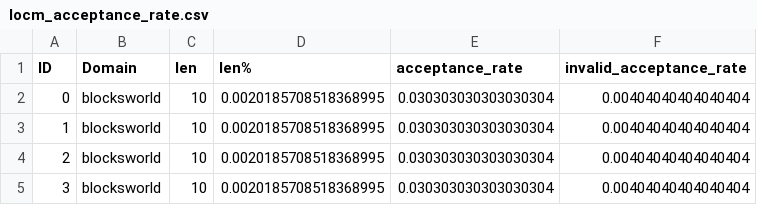
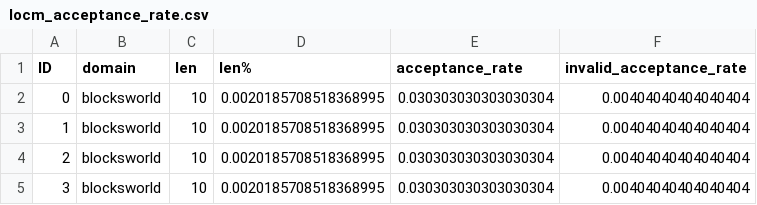
Before and after one commit to utop1an/locm3, a CSV file: output/total/locm_acceptance_rate.csv, drawn as a sheet; only a part is shown.

Commit message:
update: locm3

```diff
--- a/output/total/locm_acceptance_rate.csv
+++ b/output/total/locm_acceptance_rate.csv
@@ -1,2 +1,2 @@
-ID, Domain, len, len%, acceptance_rate, invalid_acceptance_rate
+ID, domain, len, len%, acceptance_rate, invalid_acceptance_rate
 0, blocksworld, 10, 0.0020185708518368995, 0.030303030303030304, 0.00404040404040404
```
Also changed, not shown: 12 other files.
